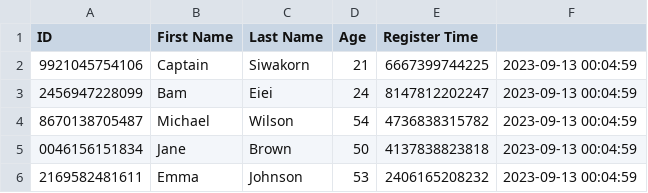
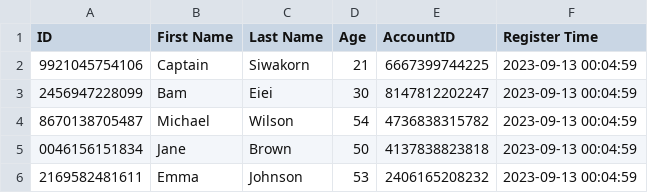
Before and after one commit to CaptzDevs/terminalATM, a CSV file: Users.csv, drawn as a sheet.

Commit message:
FIX : accountID is not save to header file

```diff
--- a/Users.csv
+++ b/Users.csv
@@ -1,4 +1,4 @@
-ID,First Name,Last Name,Age,Register Time
+ID,First Name,Last Name,Age,AccountID,Register Time
 9921045754106,Captain,Siwakorn,21,6667399744225,2023-09-13 00:04:59
-2456947228099,Bam,Eiei,24,8147812202247,2023-09-13 00:04:59
+2456947228099,Bam,Eiei,30,8147812202247,2023-09-13 00:04:59
 8670138705487,Michael,Wilson,54,4736838315782,2023-09-13 00:04:59
```
Also changed, not shown: 2 other files.
